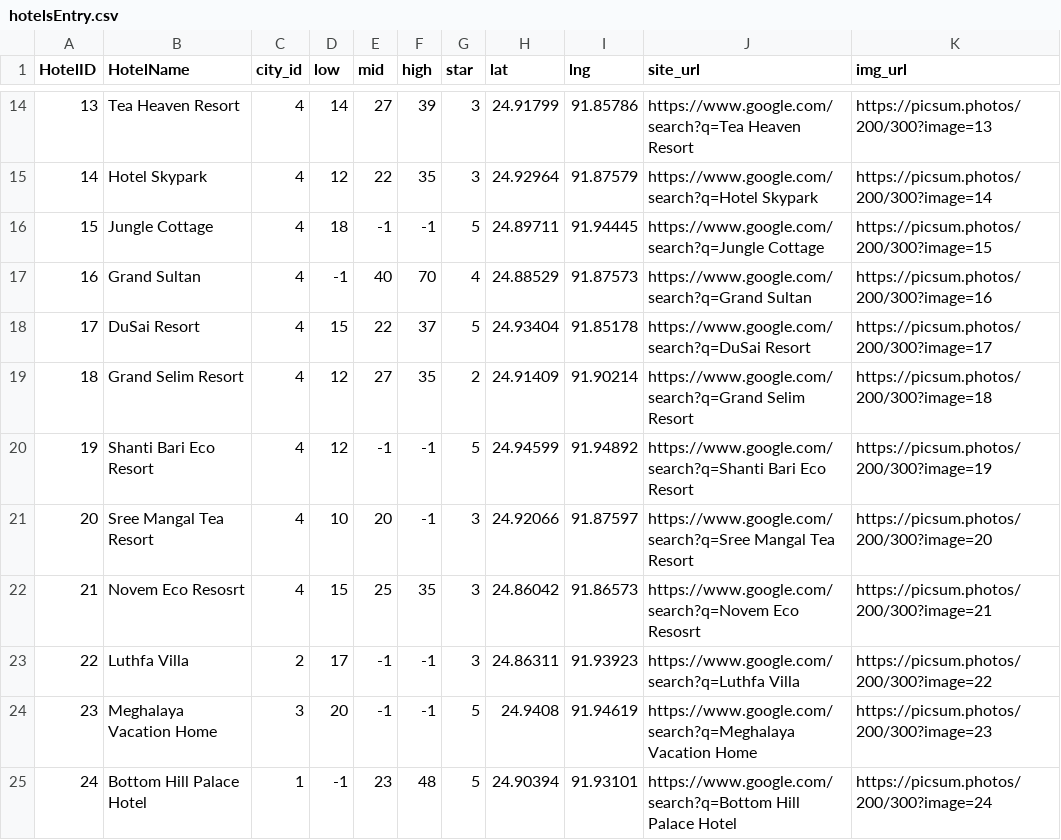
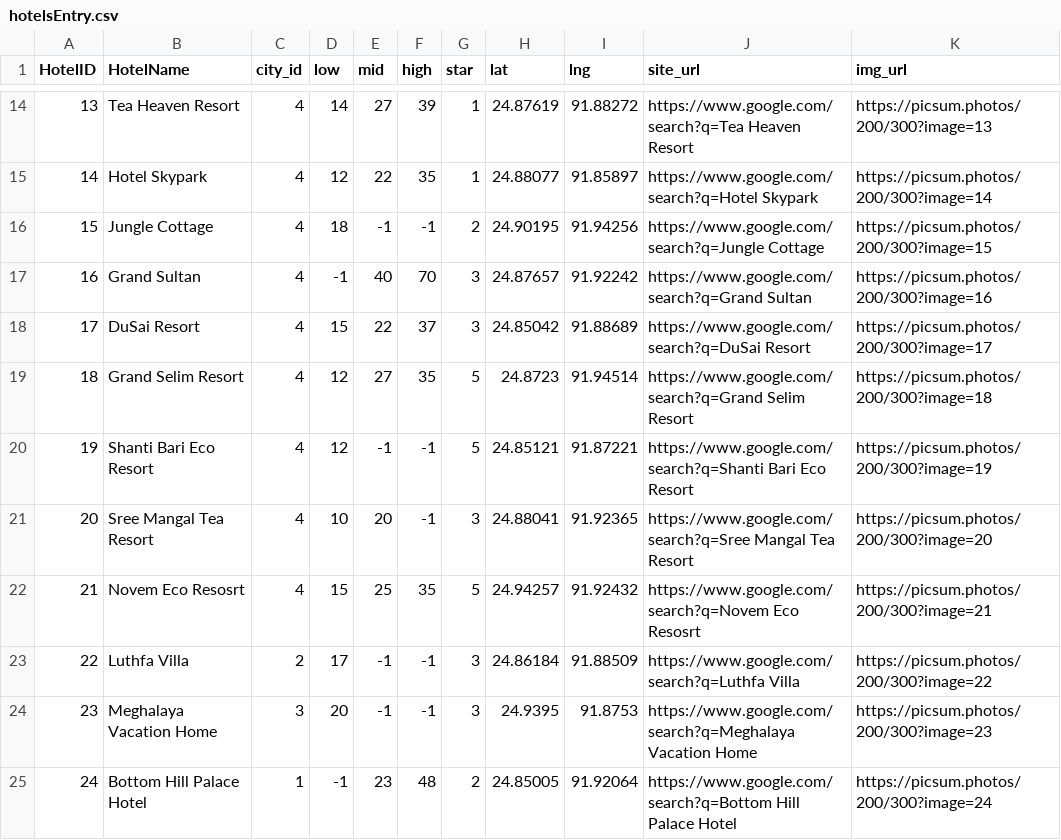
Before and after one commit to Sadat-Hossain-01/ExploreMate-Backend, a CSV file: data_files/hotelsEntry.csv, drawn as a sheet; only a part is shown, gaps mark what is left out; the diff covers the shown part only.

```diff
--- a/data_files/hotelsEntry.csv
+++ b/data_files/hotelsEntry.csv
@@ -14,12 +14,12 @@ HotelID,HotelName,city_id,low,mid,high,star,lat,lng,site_url,img_url
-13,Tea Heaven Resort,4,14,27,39,3,24.91799,91.85786,https://www.google.com/search?q=Tea Heaven Resort,https://picsum.photos/200/300?image=13
-14,Hotel Skypark,4,12,22,35,3,24.92964,91.87579,https://www.google.com/search?q=Hotel Skypark,https://picsum.photos/200/300?image=14
-15,Jungle Cottage,4,18,-1,-1,5,24.89711,91.94445,https://www.google.com/search?q=Jungle Cottage,https://picsum.photos/200/300?image=15
-16,Grand Sultan,4,-1,40,70,4,24.88529,91.87573,https://www.google.com/search?q=Grand Sultan,https://picsum.photos/200/300?image=16
-17,DuSai Resort,4,15,22,37,5,24.93404,91.85178,https://www.google.com/search?q=DuSai Resort,https://picsum.photos/200/300?image=17
-18,Grand Selim Resort,4,12,27,35,2,24.91409,91.90214,https://www.google.com/search?q=Grand Selim Resort,https://picsum.photos/200/300?image=18
-19,Shanti Bari Eco Resort,4,12,-1,-1,5,24.94599,91.94892,https://www.google.com/search?q=Shanti Bari Eco Resort,https://picsum.photos/200/300?image=19
-20,Sree Mangal Tea Resort,4,10,20,-1,3,24.92066,91.87597,https://www.google.com/search?q=Sree Mangal Tea Resort,https://picsum.photos/200/300?image=20
-21,Novem Eco Resosrt,4,15,25,35,3,24.86042,91.86573,https://www.google.com/search?q=Novem Eco Resosrt,https://picsum.photos/200/300?image=21
-22,Luthfa Villa,2,17,-1,-1,3,24.86311,91.93923,https://www.google.com/search?q=Luthfa Villa,https://picsum.photos/200/300?image=22
-23,Meghalaya Vacation Home,3,20,-1,-1,5,24.9408,91.94619,https://www.google.com/search?q=Meghalaya Vacation Home,https://picsum.photos/200/300?image=23
-24,Bottom Hill Palace Hotel,1,-1,23,48,5,24.90394,91.93101,https://www.google.com/search?q=Bottom Hill Palace Hotel,https://picsum.photos/200/300?image=24
+13,Tea Heaven Resort,4,14,27,39,1,24.87619,91.88272,https://www.google.com/search?q=Tea Heaven Resort,https://picsum.photos/200/300?image=13
+14,Hotel Skypark,4,12,22,35,1,24.88077,91.85897,https://www.google.com/search?q=Hotel Skypark,https://picsum.photos/200/300?image=14
+15,Jungle Cottage,4,18,-1,-1,2,24.90195,91.94256,https://www.google.com/search?q=Jungle Cottage,https://picsum.photos/200/300?image=15
+16,Grand Sultan,4,-1,40,70,3,24.87657,91.92242,https://www.google.com/search?q=Grand Sultan,https://picsum.photos/200/300?image=16
+17,DuSai Resort,4,15,22,37,3,24.85042,91.88689,https://www.google.com/search?q=DuSai Resort,https://picsum.photos/200/300?image=17
+18,Grand Selim Resort,4,12,27,35,5,24.8723,91.94514,https://www.google.com/search?q=Grand Selim Resort,https://picsum.photos/200/300?image=18
+19,Shanti Bari Eco Resort,4,12,-1,-1,5,24.85121,91.87221,https://www.google.com/search?q=Shanti Bari Eco Resort,https://picsum.photos/200/300?image=19
+20,Sree Mangal Tea Resort,4,10,20,-1,3,24.88041,91.92365,https://www.google.com/search?q=Sree Mangal Tea Resort,https://picsum.photos/200/300?image=20
+21,Novem Eco Resosrt,4,15,25,35,5,24.94257,91.92432,https://www.google.com/search?q=Novem Eco Resosrt,https://picsum.photos/200/300?image=21
+22,Luthfa Villa,2,17,-1,-1,3,24.86184,91.88509,https://www.google.com/search?q=Luthfa Villa,https://picsum.photos/200/300?image=22
+23,Meghalaya Vacation Home,3,20,-1,-1,3,24.9395,91.8753,https://www.google.com/search?q=Meghalaya Vacation Home,https://picsum.photos/200/300?image=23
+24,Bottom Hill Palace Hotel,1,-1,23,48,2,24.85005,91.92064,https://www.google.com/search?q=Bottom Hill Palace Hotel,https://picsum.photos/200/300?image=24
```
Also changed, not shown: 46 edited cells elsewhere in this file, data_files/destinationsEntry.csv, data_files/restaurantsEntry.csv, 3 other files.
